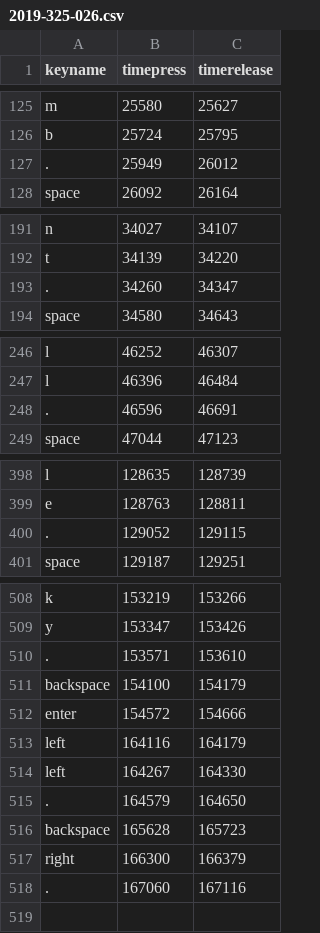
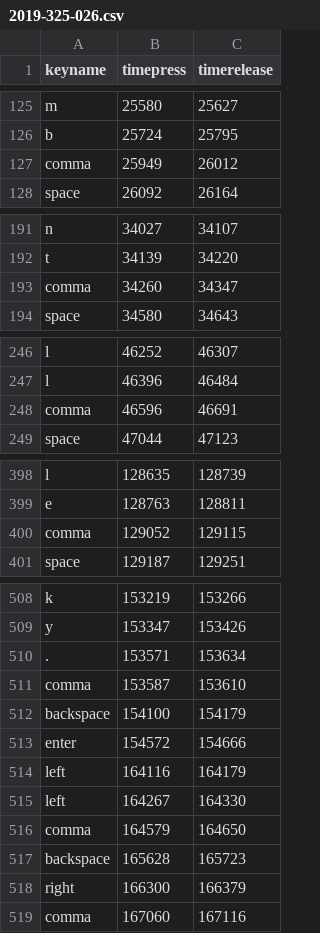
Before and after one commit to adraper2/KeyloggerGUI, a CSV file: data_clean/2019-325-026.csv, drawn as a sheet; only a part is shown, gaps mark what is left out; the diff covers the shown part only.

```diff
--- a/data_clean/2019-325-026.csv
+++ b/data_clean/2019-325-026.csv
@@ -126,3 +126,3 @@ m,25580,25627
 b,25724,25795
-.,25949,26012
+comma,25949,26012
 space,26092,26164
@@ -192,3 +192,3 @@ n,34027,34107
 t,34139,34220
-.,34260,34347
+comma,34260,34347
 space,34580,34643
@@ -247,3 +247,3 @@ l,46252,46307
 l,46396,46484
-.,46596,46691
+comma,46596,46691
 space,47044,47123
@@ -399,3 +399,3 @@ l,128635,128739
 e,128763,128811
-.,129052,129115
+comma,129052,129115
 space,129187,129251
@@ -509,3 +509,4 @@ k,153219,153266
 y,153347,153426
-.,153571,153610
+.,153571,153634
+comma,153587,153610
 backspace,154100,154179
@@ -514,5 +515,5 @@ left,164116,164179
 left,164267,164330
-.,164579,164650
+comma,164579,164650
 backspace,165628,165723
 right,166300,166379
-.,167060,167116
+comma,167060,167116
```
Also changed, not shown: 2 edited cells elsewhere in this file, data_clean/2019-325-002.csv, data_clean/2019-325-006.csv, 29 other files.
